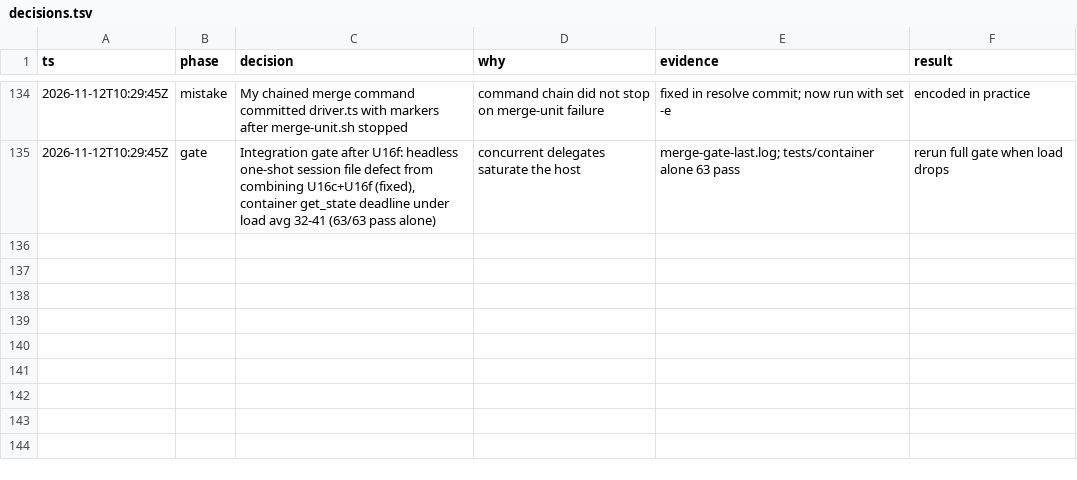
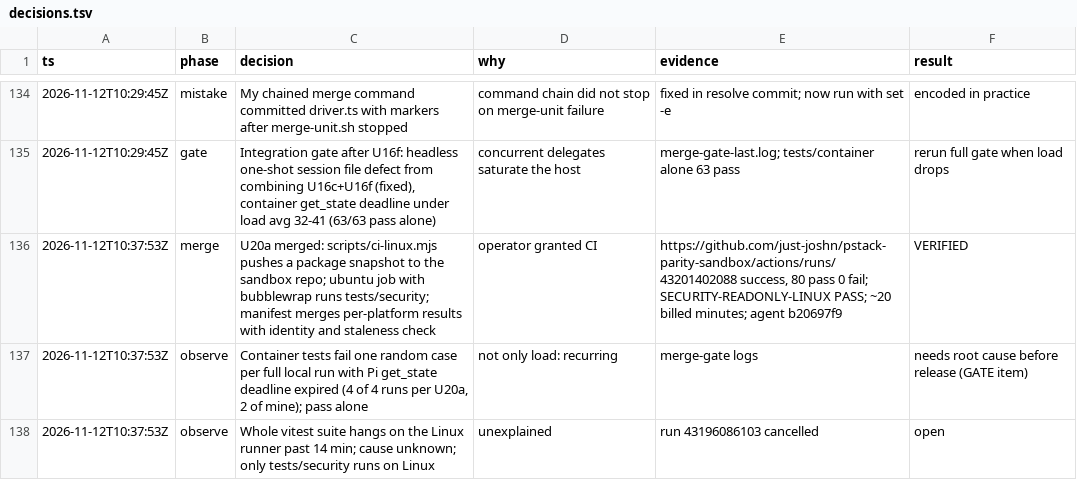
Before and after one commit to just-joshn/pi-customizations, a TSV file: parity/pi-native-tmux-2026-11-11/decisions.tsv, drawn as a sheet; only a part is shown, gaps mark what is left out.

Commit message:
docs(parity): log U20a merge, container flake, Linux whole-suite hang

```diff
--- a/parity/pi-native-tmux-2026-11-11/decisions.tsv
+++ b/parity/pi-native-tmux-2026-11-11/decisions.tsv
@@ -135 +135,4 @@ ts	phase	decision	why	evidence	result
 2026-11-12T10:29:45Z	gate	Integration gate after U16f: headless one-shot session file defect from combining U16c+U16f (fixed), container get_state deadline under load avg 32-41 (63/63 pass alone)	concurrent delegates saturate the host	merge-gate-last.log; tests/container alone 63 pass	rerun full gate when load drops
+2026-11-12T10:37:53Z	merge	U20a merged: scripts/ci-linux.mjs pushes a package snapshot to the sandbox repo; ubuntu job with bubblewrap runs tests/security; manifest merges per-platform results with identity and staleness check	operator granted CI	https://github.com/just-joshn/pstack-parity-sandbox/actions/runs/43201402088 success, 80 pass 0 fail; SECURITY-READONLY-LINUX PASS; ~20 billed minutes; agent b20697f9	VERIFIED
+2026-11-12T10:37:53Z	observe	Container tests fail one random case per full local run with Pi get_state deadline expired (4 of 4 runs per U20a, 2 of mine); pass alone	not only load: recurring	merge-gate logs	needs root cause before release (GATE item)
+2026-11-12T10:37:53Z	observe	Whole vitest suite hangs on the Linux runner past 14 min; cause unknown; only tests/security runs on Linux	unexplained	run 43196086103 cancelled	open
```
